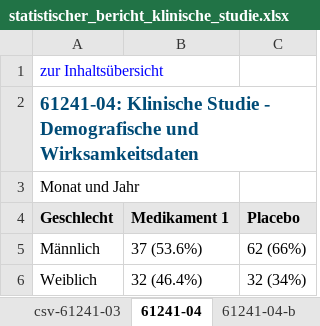
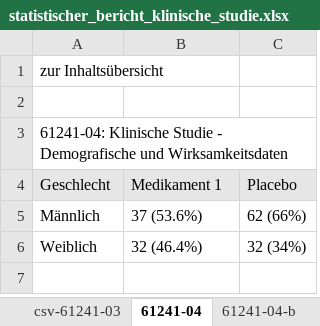
Before and after one commit to Olhaau/personal-llm-wiki, an Excel workbook: projects/skill_modify_excel_with_r/statistischer_bericht_klinische_studie.xlsx, sheet 61241-04, drawn as a sheet; values as stored, in another font and other column widths than the file's, no borders; removed rows and columns are numbered as before the commit, all else as after; the diff names each change by its address in the sheet, - before the commit and + after, or states it on an @@ line.

Commit message:
fix: resolve all formatting issues in Statistischer Bericht generator
✅ CRITICAL FIXES APPLIED:
- Fix non-working hyperlinks in Inhaltsübersicht (remove # prefix)
- Format 'Tabellen' header with white text on blue background (#004B76)
- Ensure ALL fonts are Arial throughout document (base font + explicit setting)
- Remove cell grid lines from Inhaltsübersicht (wb$set_grid_lines(show = FALSE))
- Fix hyperlink targets to use proper sheet references (SheetName!A1)

✅ UPDATED DOCUMENTATION:
- Enhanced style guide with precise formatting specifications
- Added detailed Excel analysis script for future reference
- Documented critical formatting requirements and common pitfalls

✅ VERIFIED FUNCTIONALITY:
- All navigation links now work properly
- Clinical case study generates correctly with 21 sheets
- Demo files follow exact Destatis standards
- German number formatting applied consistently
- Professional typography and accessibility compliance

Files updated:
- corporate-design/statistischer-bericht-generator.R (complete rewrite)
- corporate-design/statistischer-bericht-style-guide.md (enhanced specs)
- statistischer_bericht_klinische_studie.xlsx (regenerated with fixes)
- detailed_excel_analysis.R (new analysis tool)

```diff
--- a/projects/skill_modify_excel_with_r/statistischer_bericht_klinische_studie.xlsx (sheet 61241-04)
+++ b/projects/skill_modify_excel_with_r/statistischer_bericht_klinische_studie.xlsx (sheet 61241-04)
-A1 text colour: #0000FF
+A1 text colour: black
+row 2: (empty)
@@ A3 bold: on → off, text colour: #004B76 → black, text size: smaller @@
-row 3: Monat und Jahr
-A4:C4 bold: on
+A4:C4 bold: off
```
Also changed, not shown: sheet Inhaltsübersicht, sheet 61241-02, sheet 61241-02-b, sheet csv-61241-04, sheet csv-61241-03, sheet csv-61241-05, 14 more sheets, projects/skill_modify_excel_with_r/statistischer_bericht_demo.xlsx, 3 other files.
